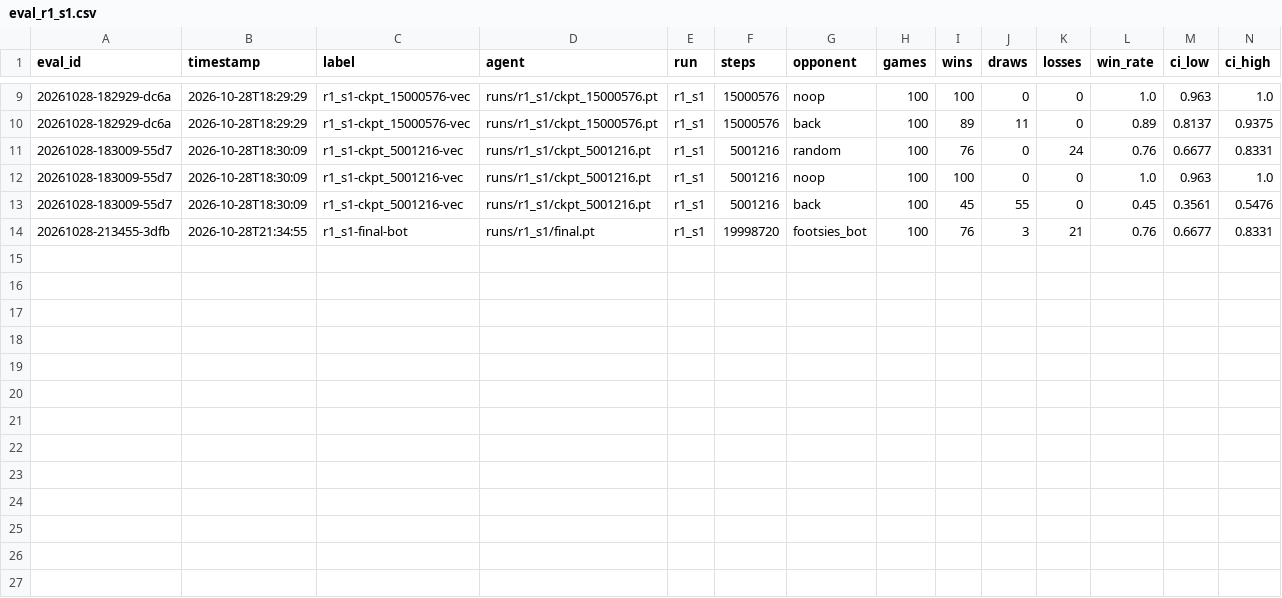
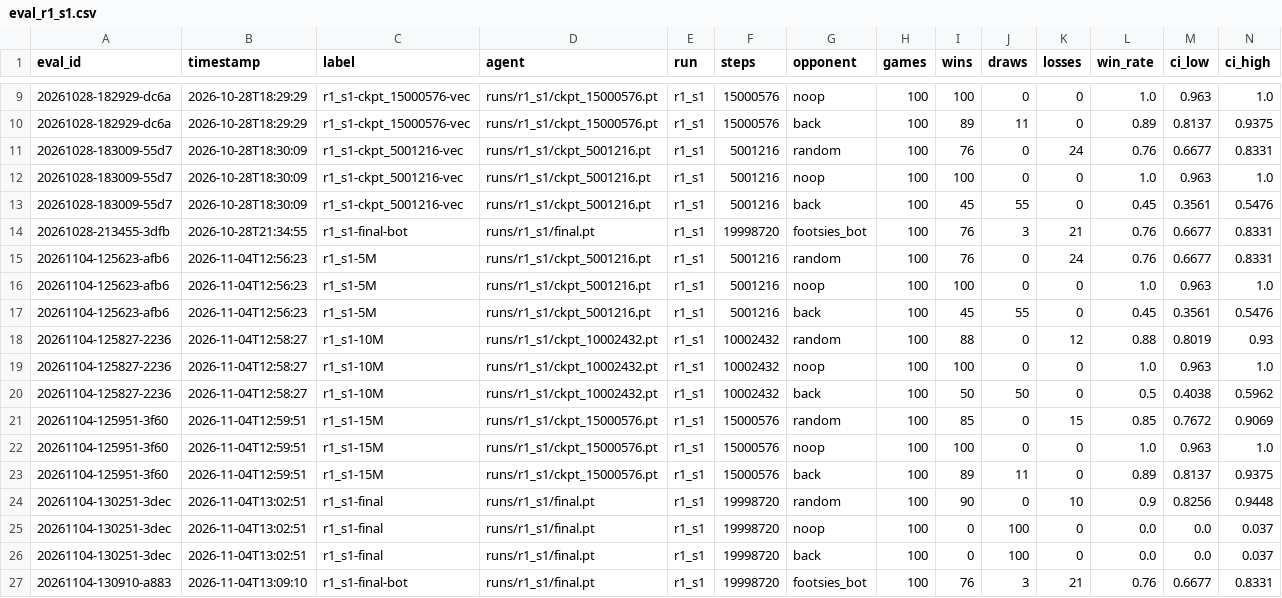
Before and after one commit to RiccardoSamaritan/FootsiesRL, a CSV file: results/eval_r1_s1.csv, drawn as a sheet; only a part is shown, gaps mark what is left out; rows hold the shown columns only; the diff names each change by its address in the sheet, - before the commit and + after, or states it on an @@ line.

Commit message:
Add 5-seed evaluations and aggregated figures

```diff
--- a/results/eval_r1_s1.csv
+++ b/results/eval_r1_s1.csv
+row 15: 20261104-125623-afb6 | 2026-11-04T12:56:23 | r1_s1-5M | runs/r1_s1/ckpt_5001216.pt | r1_s1 | 5001216 | random | 100 | 76 | 0 | 24 | 0.76 | 0.6677 | 0.8331
+row 16: 20261104-125623-afb6 | 2026-11-04T12:56:23 | r1_s1-5M | runs/r1_s1/ckpt_5001216.pt | r1_s1 | 5001216 | noop | 100 | 100 | 0 | 0 | 1.0 | 0.963 | 1.0
+row 17: 20261104-125623-afb6 | 2026-11-04T12:56:23 | r1_s1-5M | runs/r1_s1/ckpt_5001216.pt | r1_s1 | 5001216 | back | 100 | 45 | 55 | 0 | 0.45 | 0.3561 | 0.5476
+row 18: 20261104-125827-2236 | 2026-11-04T12:58:27 | r1_s1-10M | runs/r1_s1/ckpt_10002432.pt | r1_s1 | 10002432 | random | 100 | 88 | 0 | 12 | 0.88 | 0.8019 | 0.93
+row 19: 20261104-125827-2236 | 2026-11-04T12:58:27 | r1_s1-10M | runs/r1_s1/ckpt_10002432.pt | r1_s1 | 10002432 | noop | 100 | 100 | 0 | 0 | 1.0 | 0.963 | 1.0
+row 20: 20261104-125827-2236 | 2026-11-04T12:58:27 | r1_s1-10M | runs/r1_s1/ckpt_10002432.pt | r1_s1 | 10002432 | back | 100 | 50 | 50 | 0 | 0.5 | 0.4038 | 0.5962
+row 21: 20261104-125951-3f60 | 2026-11-04T12:59:51 | r1_s1-15M | runs/r1_s1/ckpt_15000576.pt | r1_s1 | 15000576 | random | 100 | 85 | 0 | 15 | 0.85 | 0.7672 | 0.9069
+row 22: 20261104-125951-3f60 | 2026-11-04T12:59:51 | r1_s1-15M | runs/r1_s1/ckpt_15000576.pt | r1_s1 | 15000576 | noop | 100 | 100 | 0 | 0 | 1.0 | 0.963 | 1.0
+row 23: 20261104-125951-3f60 | 2026-11-04T12:59:51 | r1_s1-15M | runs/r1_s1/ckpt_15000576.pt | r1_s1 | 15000576 | back | 100 | 89 | 11 | 0 | 0.89 | 0.8137 | 0.9375
+row 24: 20261104-130251-3dec | 2026-11-04T13:02:51 | r1_s1-final | runs/r1_s1/final.pt | r1_s1 | 19998720 | random | 100 | 90 | 0 | 10 | 0.9 | 0.8256 | 0.9448
+row 25: 20261104-130251-3dec | 2026-11-04T13:02:51 | r1_s1-final | runs/r1_s1/final.pt | r1_s1 | 19998720 | noop | 100 | 0 | 100 | 0 | 0.0 | 0.0 | 0.037
+row 26: 20261104-130251-3dec | 2026-11-04T13:02:51 | r1_s1-final | runs/r1_s1/final.pt | r1_s1 | 19998720 | back | 100 | 0 | 100 | 0 | 0.0 | 0.0 | 0.037
+row 27: 20261104-130910-a883 | 2026-11-04T13:09:10 | r1_s1-final-bot | runs/r1_s1/final.pt | r1_s1 | 19998720 | footsies_bot | 100 | 76 | 3 | 21 | 0.76 | 0.6677 | 0.8331
```
Also changed, not shown: results/eval_r0_s1.csv, results/eval_r2_s1.csv, 27 other files.
